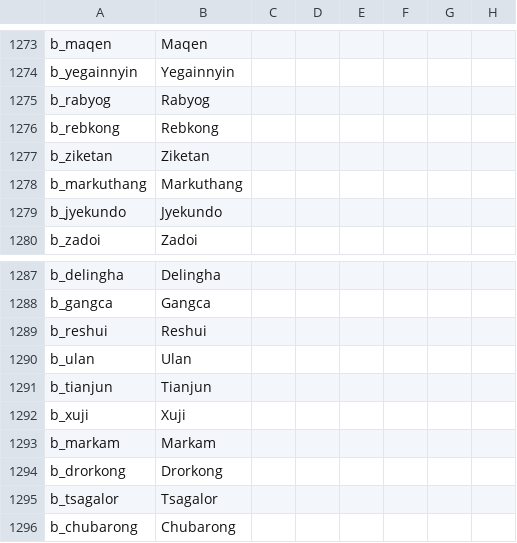
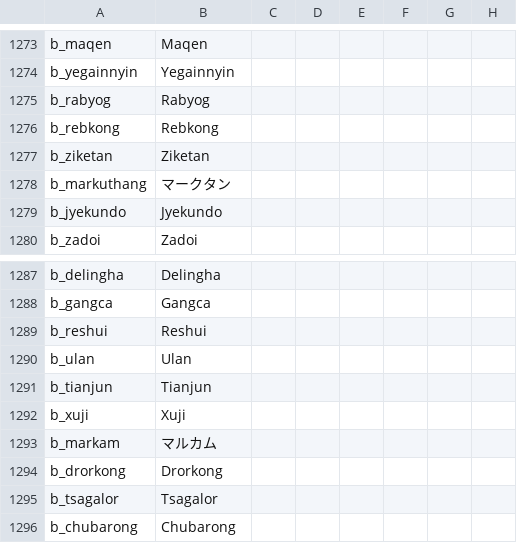
Before and after one commit to matanki-saito/CK2JPModAppendixI, a CSV file: source/localisation/JadeDragon.csv, drawn as a sheet; only a part is shown, gaps mark what is left out; the diff names each change by its address in the sheet, - before the commit and + after, or states it on an @@ line.

```diff
--- a/source/localisation/JadeDragon.csv
+++ b/source/localisation/JadeDragon.csv
-B1278: Markuthang
+B1278: マークタン
-B1293: Markam
+B1293: マルカム
```
Also changed, not shown: source/localisation/v1_06.csv, source/localisation/v2_81.csv, 1 other file.
